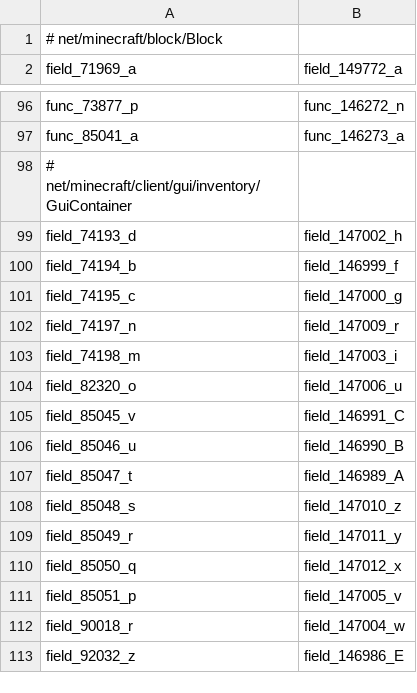
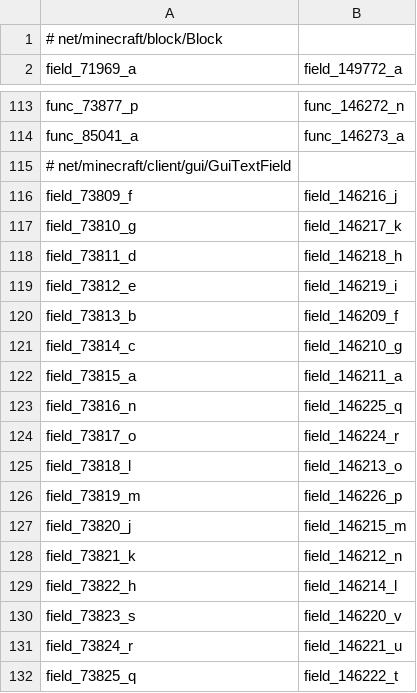
Before and after one commit to HowardZHY/LegacyCompatibilityUtils-1.7.10, a CSV file: src/main/resources/compatlib.csv, drawn as a sheet; only a part is shown, gaps mark what is left out; the shorter side is filled out with more unchanged rows; the diff covers the shown part only.

Commit message:
feat: GuiTextField renames
fix: StepSound null

Update compatlib.csv

```diff
--- a/src/main/resources/compatlib.csv
+++ b/src/main/resources/compatlib.csv
@@ -97 +114,19 @@ func_73877_p,func_146272_n
 func_85041_a,func_146273_a
+# net/minecraft/client/gui/GuiTextField
+field_73809_f,field_146216_j
+field_73810_g,field_146217_k
+field_73811_d,field_146218_h
+field_73812_e,field_146219_i
+field_73813_b,field_146209_f
+field_73814_c,field_146210_g
+field_73815_a,field_146211_a
+field_73816_n,field_146225_q
+field_73817_o,field_146224_r
+field_73818_l,field_146213_o
+field_73819_m,field_146226_p
+field_73820_j,field_146215_m
+field_73821_k,field_146212_n
+field_73822_h,field_146214_l
+field_73823_s,field_146220_v
+field_73824_r,field_146221_u
+field_73825_q,field_146222_t
```
Also changed, not shown: 52 added rows elsewhere in this file, 1 other file.
